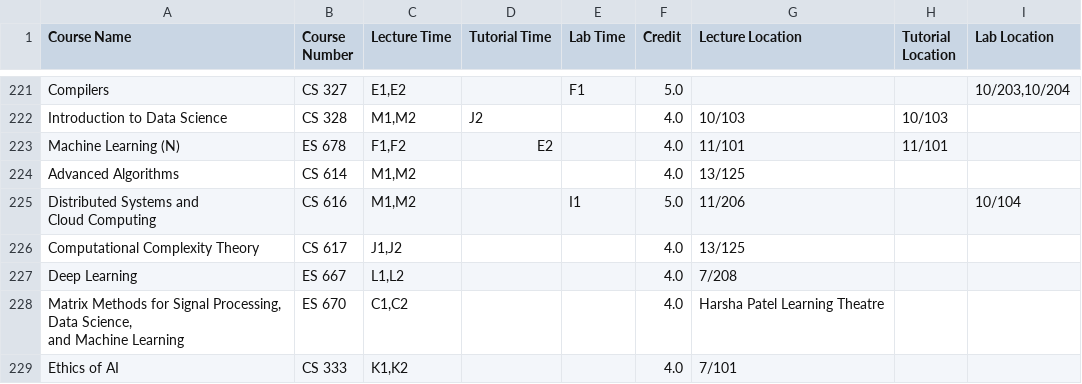
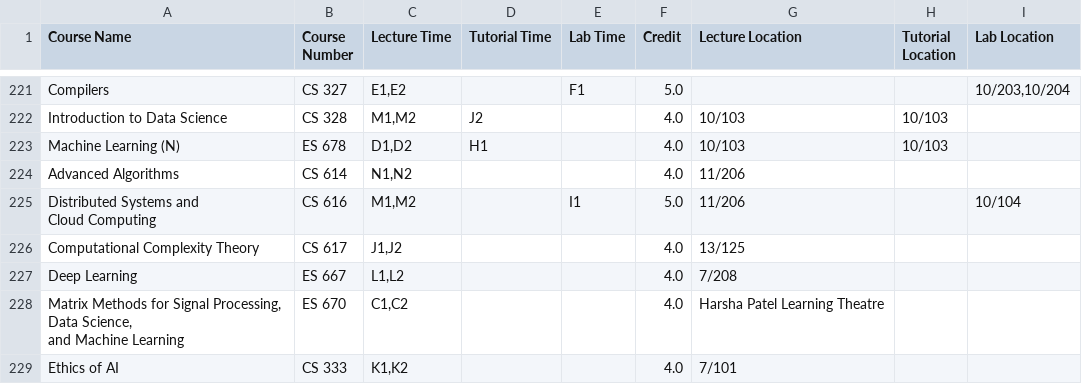
Before and after one commit to Naveen-Pal/timetable, a CSV file: Updated_Processed_Timetable.csv, drawn as a sheet; only a part is shown, gaps mark what is left out.

```diff
--- a/Updated_Processed_Timetable.csv
+++ b/Updated_Processed_Timetable.csv
@@ -228,4 +228,4 @@ Compilers,CS 327,"E1,E2",,F1,5.0,,,"10/203,10/204"
 Introduction to Data Science,CS 328,"M1,M2",J2,,4.0,10/103,10/103,
-Machine Learning (N),ES 678,"F1,F2",E2,,4.0,11/101,11/101,
-Advanced Algorithms,CS 614,"M1,M2",,,4.0,13/125,,
+Machine Learning (N),ES 678,"D1,D2",H1,,4.0,10/103,10/103,
+Advanced Algorithms,CS 614,"N1,N2",,,4.0,11/206,,
 "Distributed Systems and
```
Also changed, not shown: Timetable.csv.
